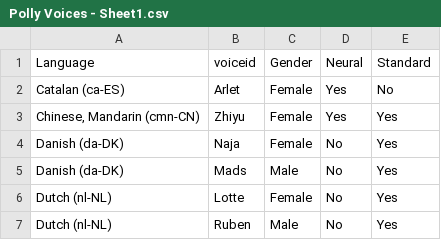
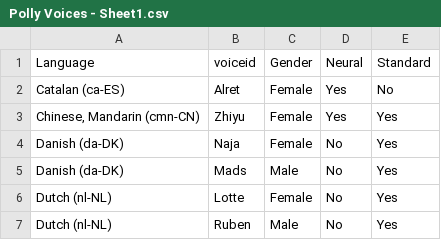
Before and after one commit to raychorn/amazon-polly-dev1, a CSV file: Polly Voices - Sheet1.csv, drawn as a sheet; only a part is shown.

```diff
--- a/Polly Voices - Sheet1.csv
+++ b/Polly Voices - Sheet1.csv
@@ -1,3 +1,3 @@
 Language,voiceid,Gender,Neural,Standard
-Catalan (ca-ES),Arlet,Female,Yes,No
+Catalan (ca-ES),Alret,Female,Yes,No
 "Chinese, Mandarin (cmn-CN)",Zhiyu,Female,Yes,Yes
```
Also changed, not shown: 5 other files.
